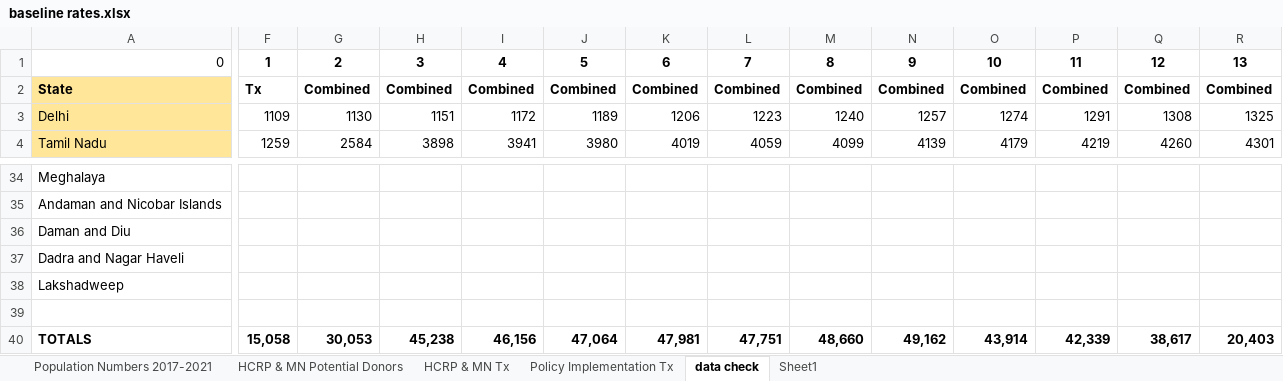
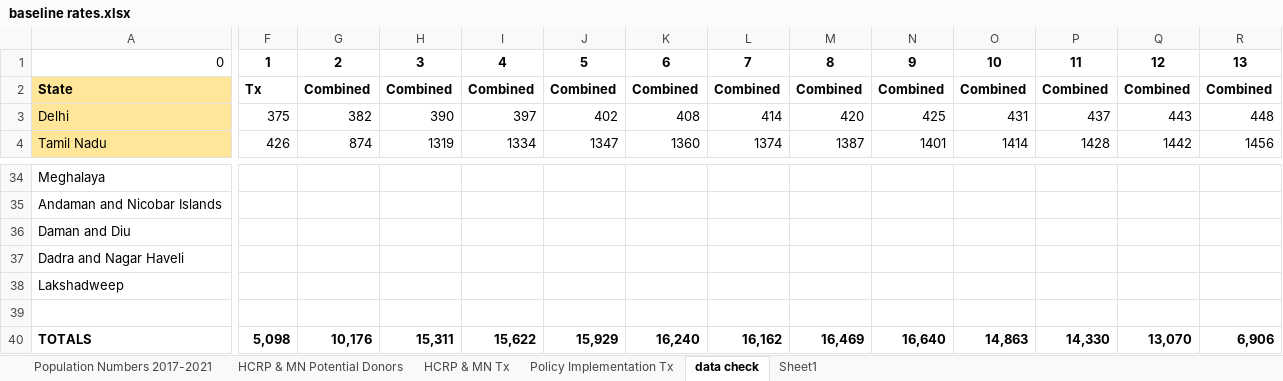
Before and after one commit to EyemazingCapstone/sightlife, an Excel workbook: data/baseline rates.xlsx, sheet data check, drawn as a sheet; only a part is shown, gaps mark what is left out; values as stored, in another font and other column widths than the file's, no borders; charts and pictures not drawn; the diff covers the shown part only; the diff names each change by its address in the sheet, - before the commit and + after, or states it on an @@ line.

Commit message:
add data files

```diff
--- a/data/baseline rates.xlsx (sheet data check)
+++ b/data/baseline rates.xlsx (sheet data check)
-F3: 1109
+F3: 375
-G3: 1130
+G3: 382
-H3: 1151
+H3: 390
-I3: 1172
+I3: 397
-J3: 1189
+J3: 402
-K3: 1206
+K3: 408
-L3: 1223
+L3: 414
-M3: 1240
+M3: 420
-N3: 1257
+N3: 425
-O3: 1274
+O3: 431
-P3: 1291
+P3: 437
-Q3: 1308
+Q3: 443
-R3: 1325
+R3: 448
-F4: 1259
+F4: 426
-G4: 2584
+G4: 874
-H4: 3898
+H4: 1319
-I4: 3941
+I4: 1334
-J4: 3980
+J4: 1347
-K4: 4019
+K4: 1360
-L4: 4059
+L4: 1374
-M4: 4099
+M4: 1387
-N4: 4139
+N4: 1401
-O4: 4179
+O4: 1414
-P4: 4219
+P4: 1428
-Q4: 4260
+Q4: 1442
-R4: 4301
+R4: 1456
-F40: 15,058
+F40: 5,098
-G40: 30,053
+G40: 10,176
-H40: 45,238
+H40: 15,311
-I40: 46,156
+I40: 15,622
-J40: 47,064
+J40: 15,929
-K40: 47,981
+K40: 16,240
-L40: 47,751
+L40: 16,162
-M40: 48,660
+M40: 16,469
-N40: 49,162
+N40: 16,640
-O40: 43,914
+O40: 14,863
-P40: 42,339
+P40: 14,330
-Q40: 38,617
+Q40: 13,070
-R40: 20,403
+R40: 6,906
```
Also changed, not shown: 290 edited cells elsewhere in this sheet, sheet HCRP & MN Tx, sheet HCRP & MN Potential Donors, sheet Policy Implementation Tx, formulas that keep their value, charts or pictures, data/MN rates.xlsx, data/combined rates.xlsx, 3 other files.
